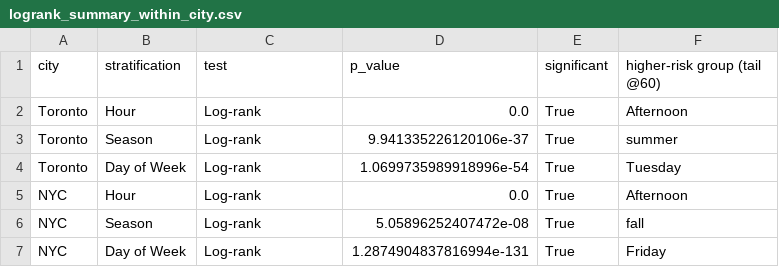
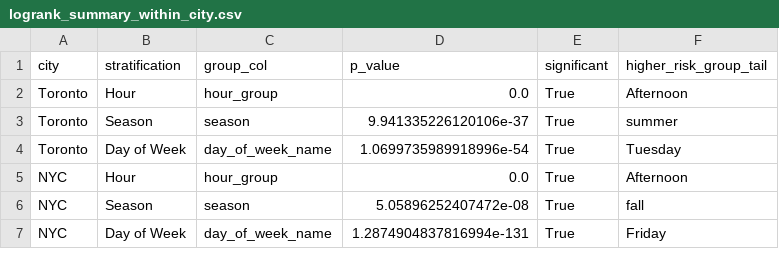
Before and after one commit to EmmaAye/DAMO_699-4-Capstone-Project, a CSV file: output/tables/logrank_summary_within_city.csv, drawn as a sheet.

```diff
--- a/output/tables/logrank_summary_within_city.csv
+++ b/output/tables/logrank_summary_within_city.csv
@@ -1,7 +1,7 @@
-city,stratification,test,p_value,significant,higher-risk group (tail @60)
-Toronto,Hour,Log-rank,0.0,True,Afternoon
-Toronto,Season,Log-rank,9.941335226120106e-37,True,summer
-Toronto,Day of Week,Log-rank,1.0699735989918996e-54,True,Tuesday
-NYC,Hour,Log-rank,0.0,True,Afternoon
-NYC,Season,Log-rank,5.05896252407472e-08,True,fall
-NYC,Day of Week,Log-rank,1.2874904837816994e-131,True,Friday
+city,stratification,group_col,p_value,significant,higher_risk_group_tail
+Toronto,Hour,hour_group,0.0,True,Afternoon
+Toronto,Season,season,9.941335226120106e-37,True,summer
+Toronto,Day of Week,day_of_week_name,1.0699735989918996e-54,True,Tuesday
+NYC,Hour,hour_group,0.0,True,Afternoon
+NYC,Season,season,5.05896252407472e-08,True,fall
+NYC,Day of Week,day_of_week_name,1.2874904837816994e-131,True,Friday
```
Also changed, not shown: 9 other files.
